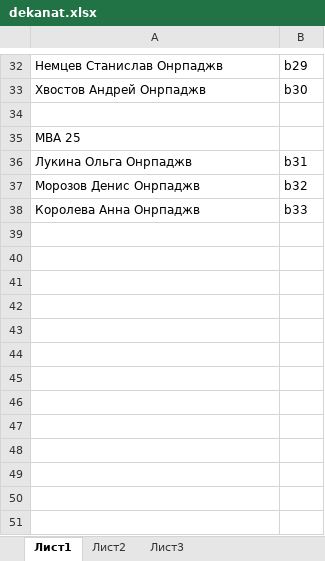
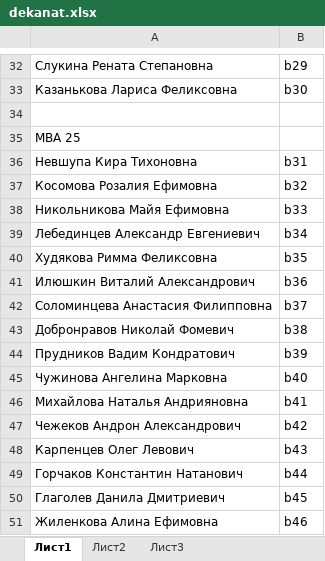
Before and after one commit to onekzy/Java-lab-3, an Excel workbook: src/main/resources/dekanat.xlsx, sheet Лист1, drawn as a sheet; only a part is shown, gaps mark what is left out; values as stored, in another font and other column widths than the file's, no borders; the diff covers the shown part only; the diff names each change by its address in the sheet, - before the commit and + after, or states it on an @@ line.

```diff
--- a/src/main/resources/dekanat.xlsx (sheet Лист1)
+++ b/src/main/resources/dekanat.xlsx (sheet Лист1)
-A32: Немцев Станислав Онрпаджв
+A32: Слукина Рената Степановна
-A33: Хвостов Андрей Онрпаджв
+A33: Казанькова Лариса Феликсовна
-A36: Лукина Ольга Онрпаджв
+A36: Невшупа Кира Тихоновна
-A37: Морозов Денис Онрпаджв
+A37: Косомова Розалия Ефимовна
-A38: Королева Анна Онрпаджв
+A38: Никольникова Майя Ефимовна
+row 39: Лебединцев Александр Евгениевич | b34
+row 40: Худякова Римма Феликсовна | b35
+row 41: Илюшкин Виталий Александрович | b36
+row 42: Соломинцева Анастасия Филипповна | b37
+row 43: Добронравов Николай Фомевич | b38
+row 44: Прудников Вадим Кондратович | b39
+row 45: Чужинова Ангелина Марковна | b40
+row 46: Михайлова Наталья Андрияновна | b41
+row 47: Чежеков Андрон Александрович | b42
+row 48: Карпенцев Олег Левович | b43
+row 49: Горчаков Константин Натанович | b44
+row 50: Глаголев Данила Дмитриевич | b45
+row 51: Жиленкова Алина Ефимовна | b46
```
Also changed, not shown: 46 added rows and 28 edited cells elsewhere in this sheet, target/classes/dekanat.xlsx, 25 other files.
